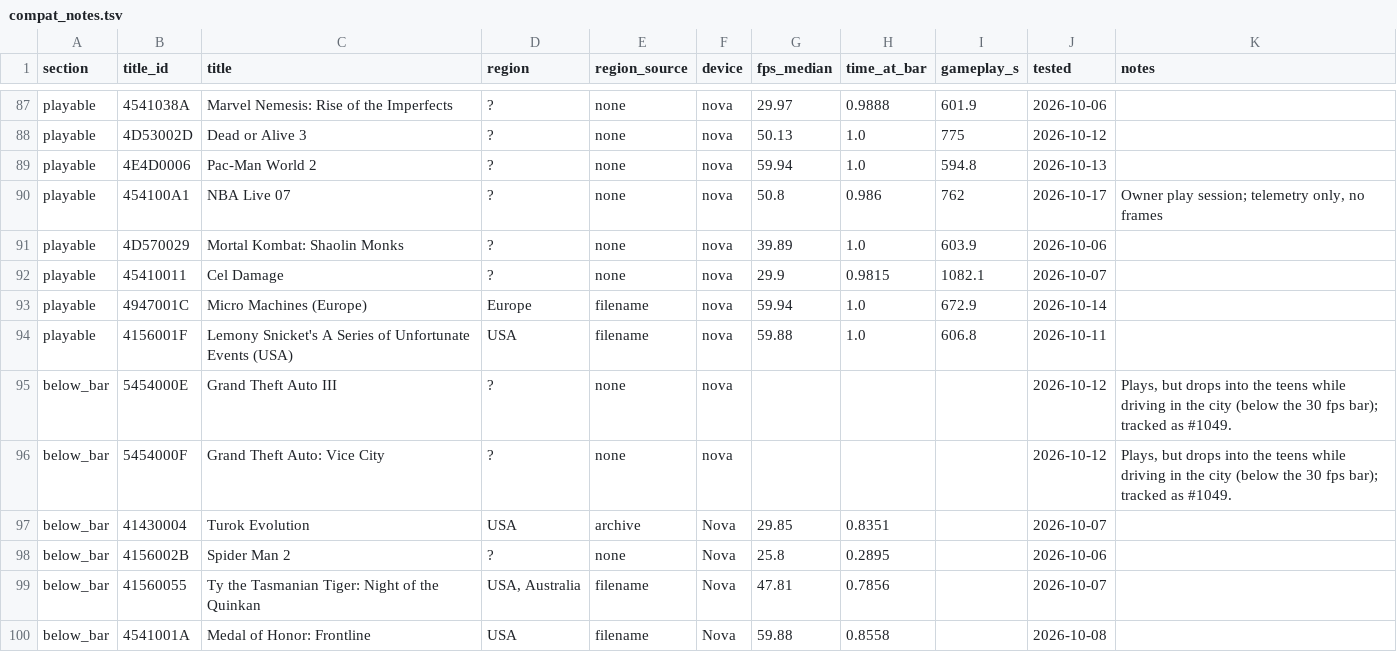
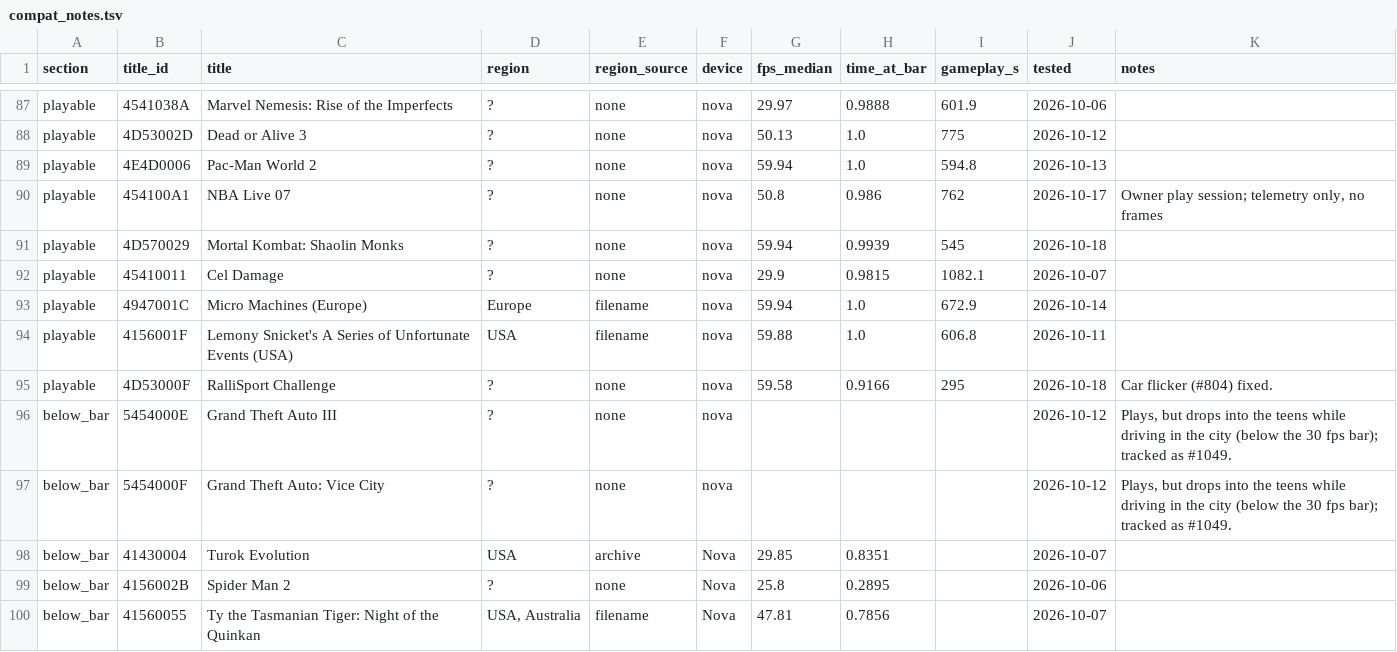
Before and after one commit to jreinach-alt/hakuX, a TSV file: docs/testing/compat_notes.tsv, drawn as a sheet; only a part is shown, gaps mark what is left out; the shorter side is filled out with more unchanged rows.

```diff
--- a/docs/testing/compat_notes.tsv
+++ b/docs/testing/compat_notes.tsv
@@ -90,3 +90,3 @@ playable	4E4D0006	Pac-Man World 2	?	none	nova	59.94	1.0	594.8	2026-10-13
 playable	454100A1	NBA Live 07	?	none	nova	50.8	0.986	762	2026-10-17	Owner play session; telemetry only, no frames
-playable	4D570029	Mortal Kombat: Shaolin Monks	?	none	nova	39.89	1.0	603.9	2026-10-06	
+playable	4D570029	Mortal Kombat: Shaolin Monks	?	none	nova	59.94	0.9939	545	2026-10-18	
 playable	45410011	Cel Damage	?	none	nova	29.9	0.9815	1082.1	2026-10-07	
@@ -94,2 +94,3 @@ playable	4947001C	Micro Machines (Europe)	Europe	filename	nova	59.94	1.0	672.9	2
 playable	4156001F	Lemony Snicket's A Series of Unfortunate Events (USA)	USA	filename	nova	59.88	1.0	606.8	2026-10-11	
+playable	4D53000F	RalliSport Challenge	?	none	nova	59.58	0.9166	295	2026-10-18	Car flicker (#804) fixed.
 below_bar	5454000E	Grand Theft Auto III	?	none	nova				2026-10-12	Plays, but drops into the teens while driving in the city (below the 30 fps bar); tracked as #1049.
```
Also changed, not shown: docs/compatibility.csv, 4 other files.
